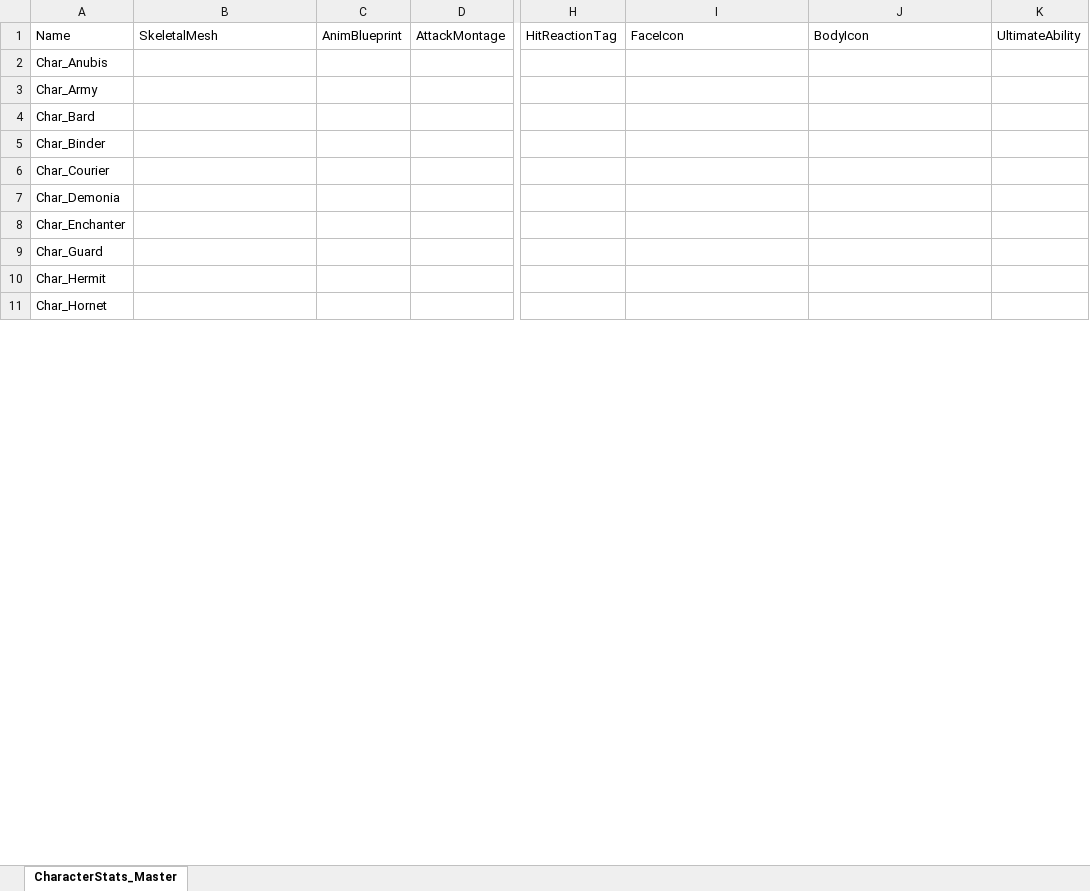
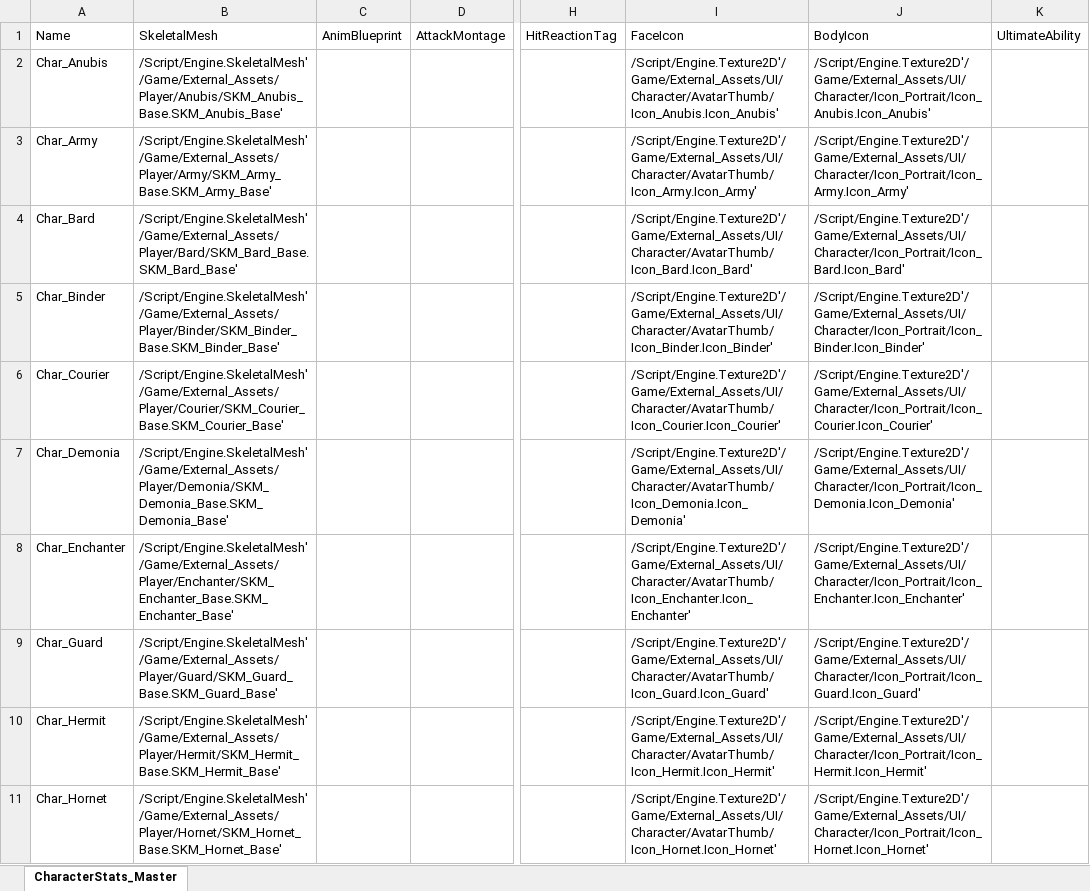
Before and after one commit to YouSungMin/ProjectParadise, an Excel workbook: DesignData/Excel_Masters/CharacterAssets_Master.xlsx, sheet CharacterStats_Master, drawn as a sheet; only a part is shown, gaps mark what is left out; values as stored, in another font and other column widths than the file's, no borders; the diff covers the shown part only; the diff names each change by its address in the sheet, - before the commit and + after, or states it on an @@ line.

```diff
--- a/DesignData/Excel_Masters/CharacterAssets_Master.xlsx (sheet CharacterStats_Master)
+++ b/DesignData/Excel_Masters/CharacterAssets_Master.xlsx (sheet CharacterStats_Master)
-B2: (empty)
+B2: /Script/Engine.SkeletalMesh'/Game/External_Assets/Player/Anubis/SKM_Anubis_Base.SKM_Anubis_Base'
-I2: (empty)
+I2: /Script/Engine.Texture2D'/Game/External_Assets/UI/Character/AvatarThumb/Icon_Anubis.Icon_Anubis'
-J2: (empty)
+J2: /Script/Engine.Texture2D'/Game/External_Assets/UI/Character/Icon_Portrait/Icon_Anubis.Icon_Anubis'
-B3: (empty)
+B3: /Script/Engine.SkeletalMesh'/Game/External_Assets/Player/Army/SKM_Army_Base.SKM_Army_Base'
-I3: (empty)
+I3: /Script/Engine.Texture2D'/Game/External_Assets/UI/Character/AvatarThumb/Icon_Army.Icon_Army'
-J3: (empty)
+J3: /Script/Engine.Texture2D'/Game/External_Assets/UI/Character/Icon_Portrait/Icon_Army.Icon_Army'
-B4: (empty)
+B4: /Script/Engine.SkeletalMesh'/Game/External_Assets/Player/Bard/SKM_Bard_Base.SKM_Bard_Base'
-I4: (empty)
+I4: /Script/Engine.Texture2D'/Game/External_Assets/UI/Character/AvatarThumb/Icon_Bard.Icon_Bard'
-J4: (empty)
+J4: /Script/Engine.Texture2D'/Game/External_Assets/UI/Character/Icon_Portrait/Icon_Bard.Icon_Bard'
-B5: (empty)
+B5: /Script/Engine.SkeletalMesh'/Game/External_Assets/Player/Binder/SKM_Binder_Base.SKM_Binder_Base'
-I5: (empty)
+I5: /Script/Engine.Texture2D'/Game/External_Assets/UI/Character/AvatarThumb/Icon_Binder.Icon_Binder'
-J5: (empty)
+J5: /Script/Engine.Texture2D'/Game/External_Assets/UI/Character/Icon_Portrait/Icon_Binder.Icon_Binder'
-B6: (empty)
+B6: /Script/Engine.SkeletalMesh'/Game/External_Assets/Player/Courier/SKM_Courier_Base.SKM_Courier_Base'
-I6: (empty)
+I6: /Script/Engine.Texture2D'/Game/External_Assets/UI/Character/AvatarThumb/Icon_Courier.Icon_Courier'
-J6: (empty)
+J6: /Script/Engine.Texture2D'/Game/External_Assets/UI/Character/Icon_Portrait/Icon_Courier.Icon_Courier'
-B7: (empty)
+B7: /Script/Engine.SkeletalMesh'/Game/External_Assets/Player/Demonia/SKM_Demonia_Base.SKM_Demonia_Base'
-I7: (empty)
+I7: /Script/Engine.Texture2D'/Game/External_Assets/UI/Character/AvatarThumb/Icon_Demonia.Icon_Demonia'
-J7: (empty)
+J7: /Script/Engine.Texture2D'/Game/External_Assets/UI/Character/Icon_Portrait/Icon_Demonia.Icon_Demonia'
-B8: (empty)
+B8: /Script/Engine.SkeletalMesh'/Game/External_Assets/Player/Enchanter/SKM_Enchanter_Base.SKM_Enchanter_Base'
-I8: (empty)
+I8: /Script/Engine.Texture2D'/Game/External_Assets/UI/Character/AvatarThumb/Icon_Enchanter.Icon_Enchanter'
-J8: (empty)
+J8: /Script/Engine.Texture2D'/Game/External_Assets/UI/Character/Icon_Portrait/Icon_Enchanter.Icon_Enchanter'
-B9: (empty)
+B9: /Script/Engine.SkeletalMesh'/Game/External_Assets/Player/Guard/SKM_Guard_Base.SKM_Guard_Base'
-I9: (empty)
+I9: /Script/Engine.Texture2D'/Game/External_Assets/UI/Character/AvatarThumb/Icon_Guard.Icon_Guard'
-J9: (empty)
+J9: /Script/Engine.Texture2D'/Game/External_Assets/UI/Character/Icon_Portrait/Icon_Guard.Icon_Guard'
-B10: (empty)
+B10: /Script/Engine.SkeletalMesh'/Game/External_Assets/Player/Hermit/SKM_Hermit_Base.SKM_Hermit_Base'
-I10: (empty)
+I10: /Script/Engine.Texture2D'/Game/External_Assets/UI/Character/AvatarThumb/Icon_Hermit.Icon_Hermit'
-J10: (empty)
+J10: /Script/Engine.Texture2D'/Game/External_Assets/UI/Character/Icon_Portrait/Icon_Hermit.Icon_Hermit'
-B11: (empty)
+B11: /Script/Engine.SkeletalMesh'/Game/External_Assets/Player/Hornet/SKM_Hornet_Base.SKM_Hornet_Base'
-I11: (empty)
+I11: /Script/Engine.Texture2D'/Game/External_Assets/UI/Character/AvatarThumb/Icon_Hornet.Icon_Hornet'
-J11: (empty)
+J11: /Script/Engine.Texture2D'/Game/External_Assets/UI/Character/Icon_Portrait/Icon_Hornet.Icon_Hornet'
```
Also changed, not shown: 39 edited cells elsewhere in this sheet, DesignData/Excel_Masters/EnemyAssets_Master.xlsx, DesignData/Excel_Masters/FamiliarAssets_Master.xlsx, 29 other files.
